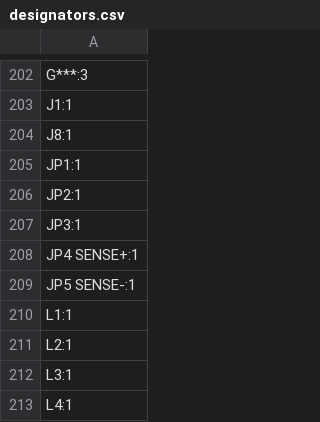
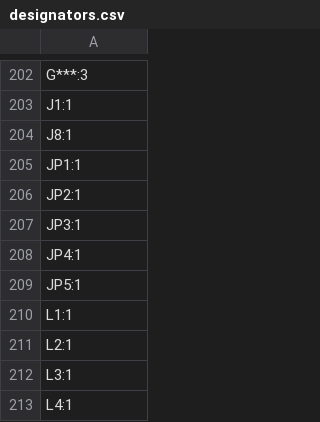
Before and after one commit to Patsch91/NerdHAXE-Gamma, a CSV file: production/designators.csv, drawn as a sheet; only a part is shown, gaps mark what is left out.

```diff
--- a/production/designators.csv
+++ b/production/designators.csv
@@ -207,4 +207,4 @@ JP2:1
 JP3:1
-JP4 SENSE+:1
-JP5 SENSE-:1
+JP4:1
+JP5:1
 L1:1
```
Also changed, not shown: production/bom.csv, 7 other files.
